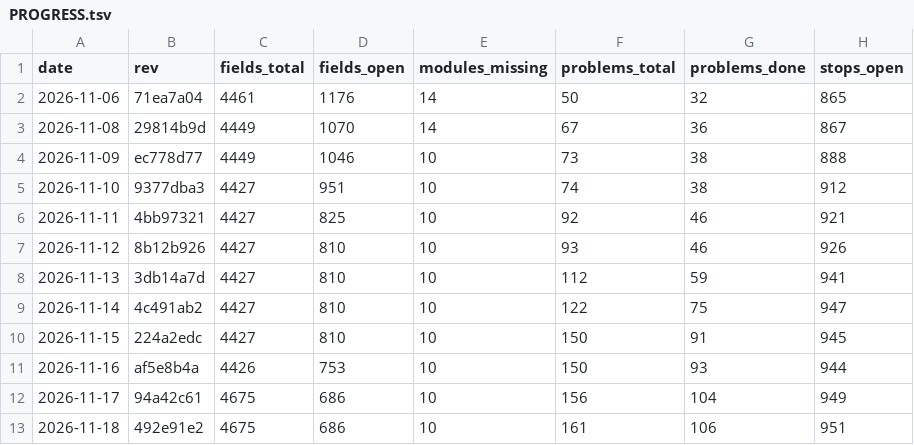
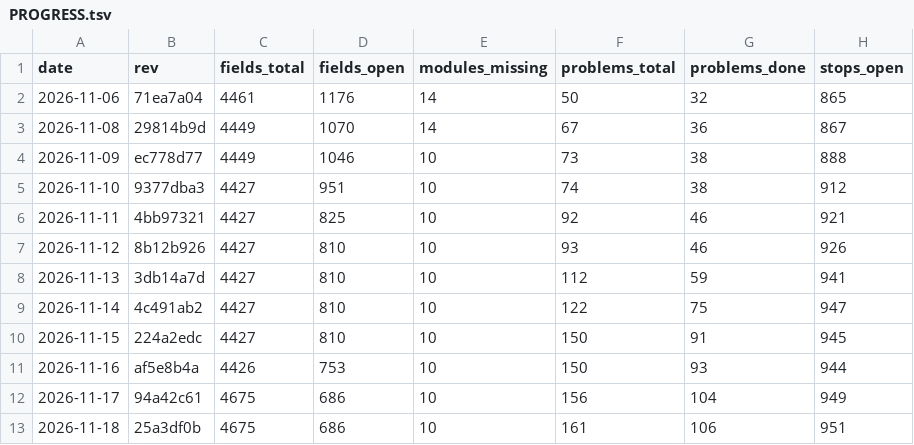
Before and after one commit to Bolebey/openbfme-godot, a TSV file: docs/ennorath/PROGRESS.tsv, drawn as a sheet; only a part is shown; the diff names each change by its address in the sheet, - before the commit and + after, or states it on an @@ line.

```diff
--- a/docs/ennorath/PROGRESS.tsv
+++ b/docs/ennorath/PROGRESS.tsv
-B13 (rev): 492e91e2
+B13 (rev): 25a3df0b
```
